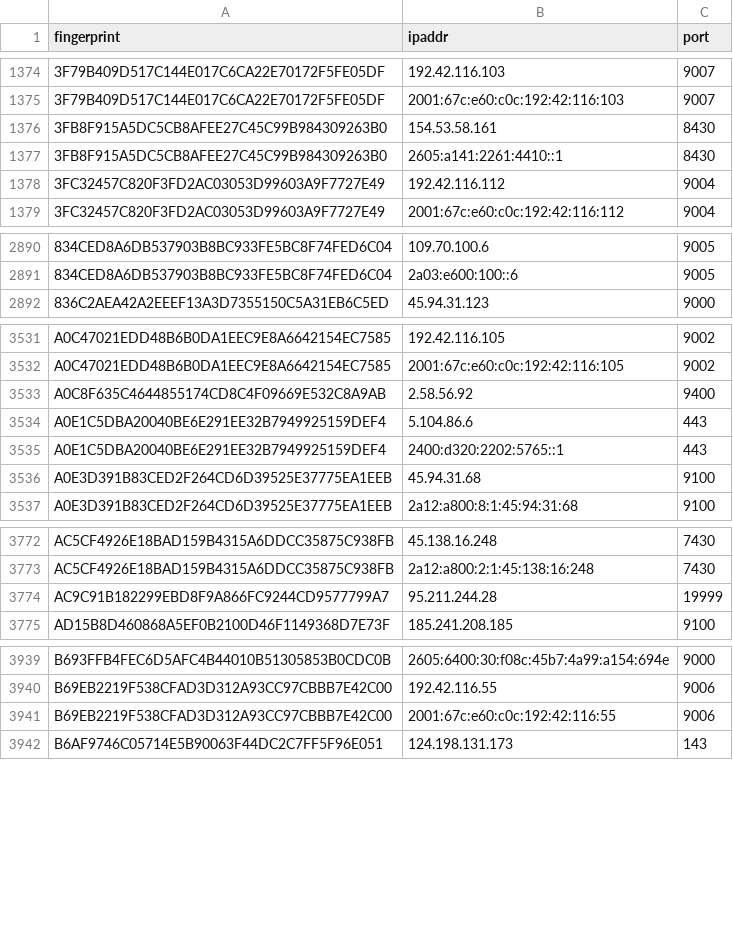
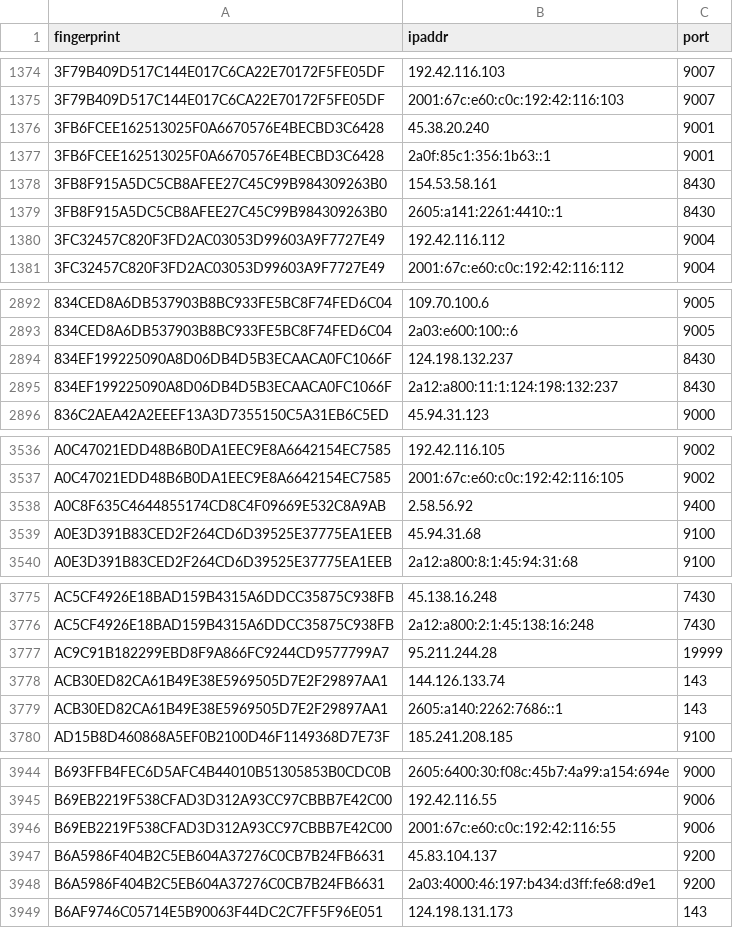
Before and after one commit to sec-js/tor-nodes, a CSV file: latest.exits.csv, drawn as a sheet; only a part is shown, gaps mark what is left out; removed rows and columns are numbered as before the commit, all else as after; the diff covers the shown part only; the diff names each change by its address in the sheet, - before the commit and + after, or states it on an @@ line.

```diff
--- a/latest.exits.csv
+++ b/latest.exits.csv
+row 1376: 3FB6FCEE162513025F0A6670576E4BECBD3C6428 | 45.38.20.240 | 9001
+row 1377: 3FB6FCEE162513025F0A6670576E4BECBD3C6428 | 2a0f:85c1:356:1b63::1 | 9001
+row 2894: 834EF199225090A8D06DB4D5B3ECAACA0FC1066F | 124.198.132.237 | 8430
+row 2895: 834EF199225090A8D06DB4D5B3ECAACA0FC1066F | 2a12:a800:11:1:124:198:132:237 | 8430
-row 3534: A0E1C5DBA20040BE6E291EE32B7949925159DEF4 | 5.104.86.6 | 443
-row 3535: A0E1C5DBA20040BE6E291EE32B7949925159DEF4 | 2400:d320:2202:5765::1 | 443
+row 3778: ACB30ED82CA61B49E38E5969505D7E2F29897AA1 | 144.126.133.74 | 143
+row 3779: ACB30ED82CA61B49E38E5969505D7E2F29897AA1 | 2605:a140:2262:7686::1 | 143
+row 3947: B6A5986F404B2C5EB604A37276C0CB7B24FB6631 | 45.83.104.137 | 9200
+row 3948: B6A5986F404B2C5EB604A37276C0CB7B24FB6631 | 2a03:4000:46:197:b434:d3ff:fe68:d9e1 | 9200
```
Also changed, not shown: 13 added rows and 12 removed rows elsewhere in this file, latest.all.csv, latest.guards.csv.
